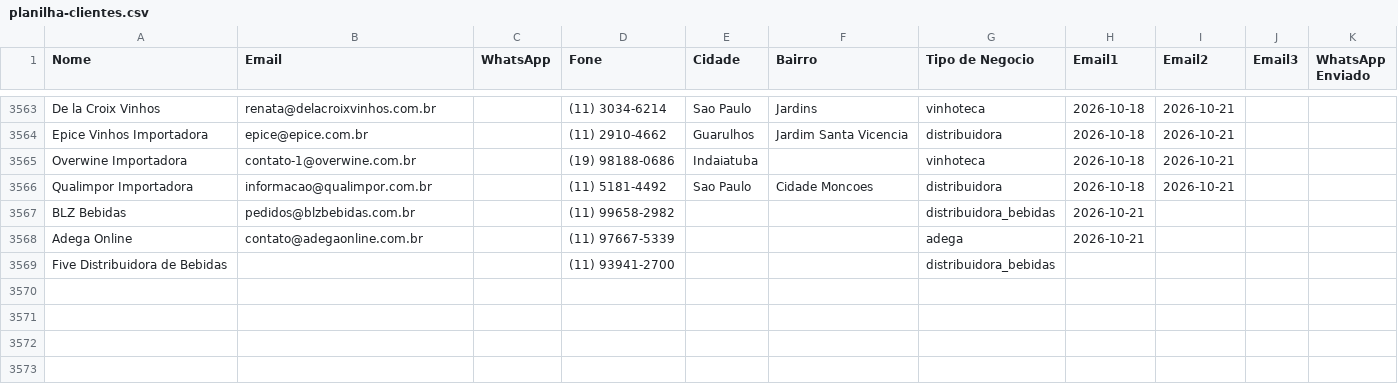
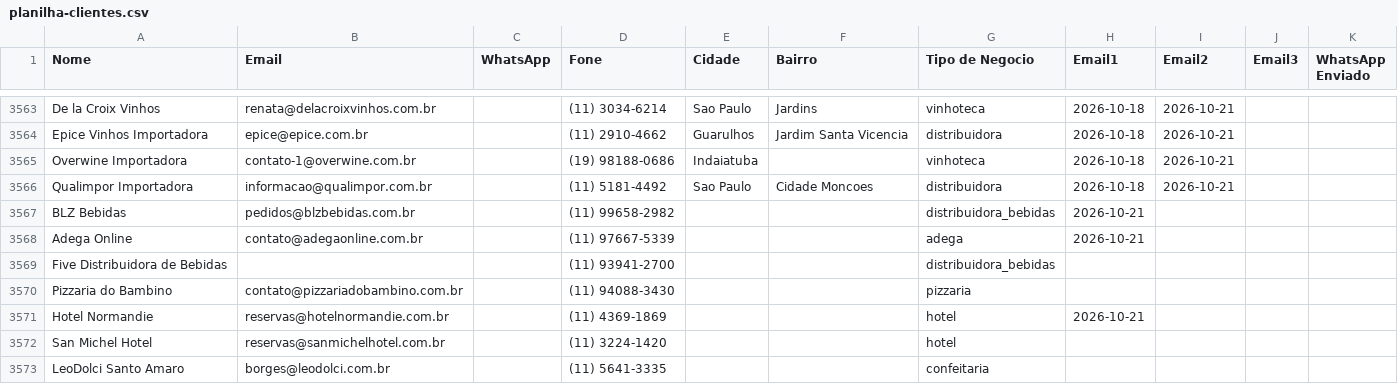
Before and after one commit to gustavorotatori-svg/Pindorama, a CSV file: planilha-clientes.csv, drawn as a sheet; only a part is shown, gaps mark what is left out.

```diff
--- a/planilha-clientes.csv
+++ b/planilha-clientes.csv
@@ -3569 +3569,5 @@ Adega Online;contato@adegaonline.com.br;;(11) 97667-5339;;;adega;2026-10-21;;;
 Five Distribuidora de Bebidas;;;(11) 93941-2700;;;distribuidora_bebidas;;;;
+Pizzaria do Bambino;contato@pizzariadobambino.com.br;;(11) 94088-3430;;;pizzaria;;;;
+Hotel Normandie;reservas@hotelnormandie.com.br;;(11) 4369-1869;;;hotel;2026-10-21;;;
+San Michel Hotel;reservas@sanmichelhotel.com.br;;(11) 3224-1420;;;hotel;;;;
+LeoDolci Santo Amaro;borges@leodolci.com.br;;(11) 5641-3335;;;confeitaria;;;;
```
Also changed, not shown: 2 other files.
